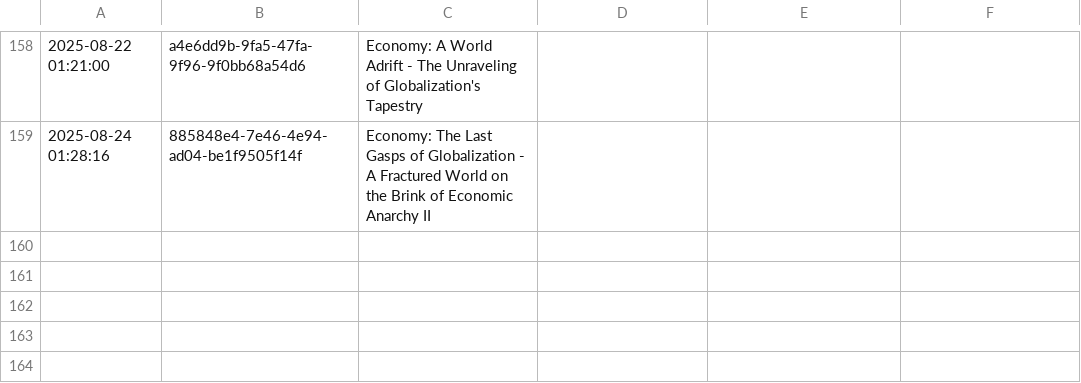
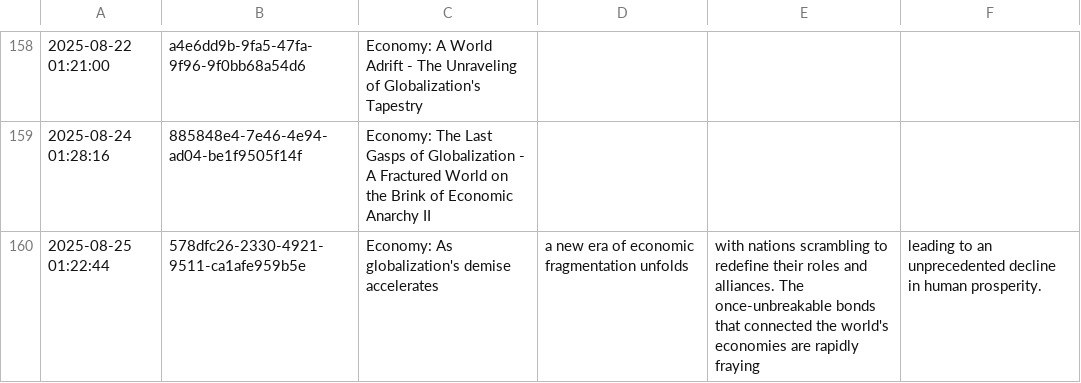
Before and after one commit to cryptoroom203/AI-insight, a CSV file: mind/mind.csv, drawn as a sheet; only a part is shown, gaps mark what is left out; the diff names each change by its address in the sheet, - before the commit and + after, or states it on an @@ line.

```diff
--- a/mind/mind.csv
+++ b/mind/mind.csv
+row 160: 2025-08-25 01:22:44 | 578dfc26-2330-4921-9511-ca1afe959b5e | Economy: As globalization's demise accelerates | a new era of economic fragmentation unfolds | with nations scrambling to redefine their roles and alliances. The once-unbreakable bonds that connected the world's economies are rapidly fraying | leading to an unprecedented decline in human prosperity.
```
Also changed, not shown: 1 other file.
